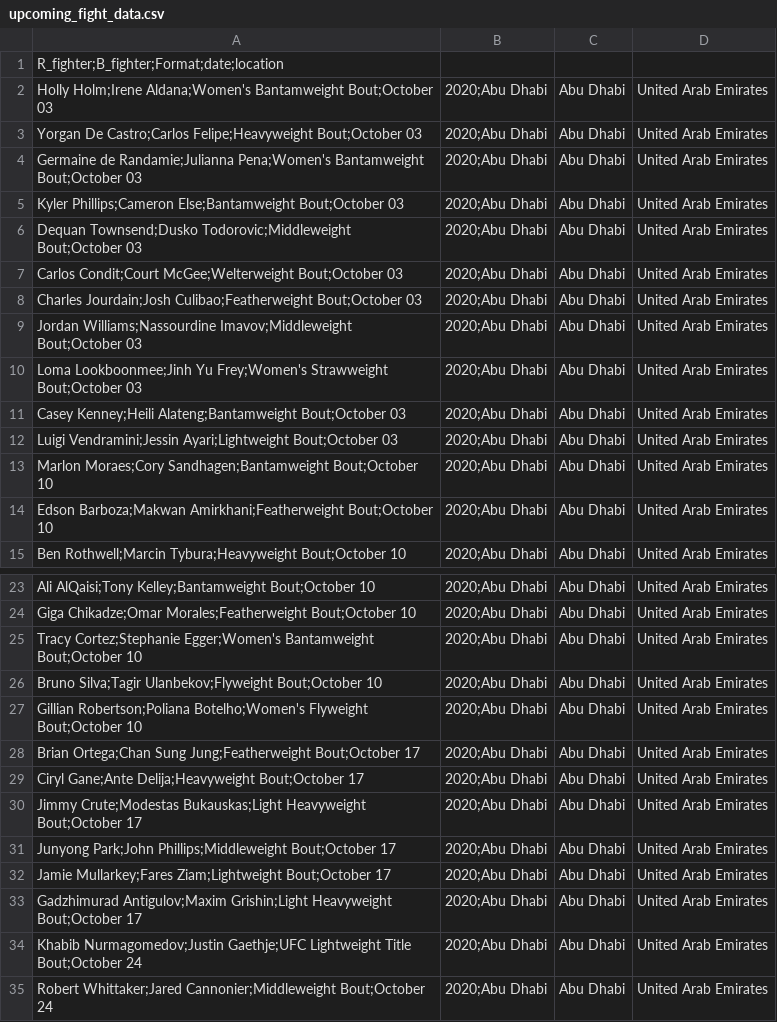
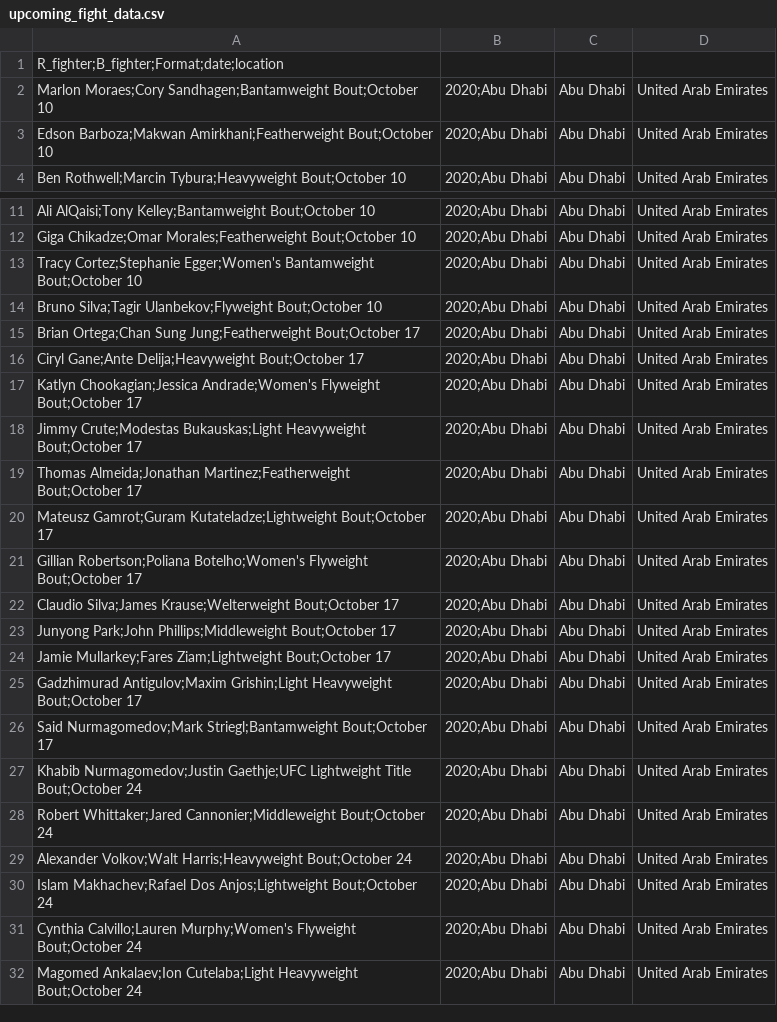
Before and after one commit to emagnusson88/UFC-Prediction, a CSV file: data/upcoming_fight_data.csv, drawn as a sheet; only a part is shown, gaps mark what is left out; the shorter side is filled out with more unchanged rows; the diff covers the shown part only.

Commit message:
10/10 fights

```diff
--- a/data/upcoming_fight_data.csv
+++ b/data/upcoming_fight_data.csv
@@ -1,13 +1,2 @@
 R_fighter;B_fighter;Format;date;location
-Holly Holm;Irene Aldana;Women's Bantamweight Bout;October 03, 2020;Abu Dhabi, Abu Dhabi, United Arab Emirates
-Yorgan De Castro;Carlos Felipe;Heavyweight Bout;October 03, 2020;Abu Dhabi, Abu Dhabi, United Arab Emirates
-Germaine de Randamie;Julianna Pena;Women's Bantamweight Bout;October 03, 2020;Abu Dhabi, Abu Dhabi, United Arab Emirates
-Kyler Phillips;Cameron Else;Bantamweight Bout;October 03, 2020;Abu Dhabi, Abu Dhabi, United Arab Emirates
-Dequan Townsend;Dusko Todorovic;Middleweight Bout;October 03, 2020;Abu Dhabi, Abu Dhabi, United Arab Emirates
-Carlos Condit;Court McGee;Welterweight Bout;October 03, 2020;Abu Dhabi, Abu Dhabi, United Arab Emirates
-Charles Jourdain;Josh Culibao;Featherweight Bout;October 03, 2020;Abu Dhabi, Abu Dhabi, United Arab Emirates
-Jordan Williams;Nassourdine Imavov;Middleweight Bout;October 03, 2020;Abu Dhabi, Abu Dhabi, United Arab Emirates
-Loma Lookboonmee;Jinh Yu Frey;Women's Strawweight Bout;October 03, 2020;Abu Dhabi, Abu Dhabi, United Arab Emirates
-Casey Kenney;Heili Alateng;Bantamweight Bout;October 03, 2020;Abu Dhabi, Abu Dhabi, United Arab Emirates
-Luigi Vendramini;Jessin Ayari;Lightweight Bout;October 03, 2020;Abu Dhabi, Abu Dhabi, United Arab Emirates
 Marlon Moraes;Cory Sandhagen;Bantamweight Bout;October 10, 2020;Abu Dhabi, Abu Dhabi, United Arab Emirates
@@ -26,6 +14,10 @@ Tracy Cortez;Stephanie Egger;Women's Bantamweight Bout;October 10, 2020;Abu Dhab
 Bruno Silva;Tagir Ulanbekov;Flyweight Bout;October 10, 2020;Abu Dhabi, Abu Dhabi, United Arab Emirates
-Gillian Robertson;Poliana Botelho;Women's Flyweight Bout;October 10, 2020;Abu Dhabi, Abu Dhabi, United Arab Emirates
 Brian Ortega;Chan Sung Jung;Featherweight Bout;October 17, 2020;Abu Dhabi, Abu Dhabi, United Arab Emirates
 Ciryl Gane;Ante Delija;Heavyweight Bout;October 17, 2020;Abu Dhabi, Abu Dhabi, United Arab Emirates
+Katlyn Chookagian;Jessica Andrade;Women's Flyweight Bout;October 17, 2020;Abu Dhabi, Abu Dhabi, United Arab Emirates
 Jimmy Crute;Modestas Bukauskas;Light Heavyweight Bout;October 17, 2020;Abu Dhabi, Abu Dhabi, United Arab Emirates
+Thomas Almeida;Jonathan Martinez;Featherweight Bout;October 17, 2020;Abu Dhabi, Abu Dhabi, United Arab Emirates
+Mateusz Gamrot;Guram Kutateladze;Lightweight Bout;October 17, 2020;Abu Dhabi, Abu Dhabi, United Arab Emirates
+Gillian Robertson;Poliana Botelho;Women's Flyweight Bout;October 17, 2020;Abu Dhabi, Abu Dhabi, United Arab Emirates
+Claudio Silva;James Krause;Welterweight Bout;October 17, 2020;Abu Dhabi, Abu Dhabi, United Arab Emirates
 Junyong Park;John Phillips;Middleweight Bout;October 17, 2020;Abu Dhabi, Abu Dhabi, United Arab Emirates
@@ -33,2 +25,3 @@ Jamie Mullarkey;Fares Ziam;Lightweight Bout;October 17, 2020;Abu Dhabi, Abu Dhab
 Gadzhimurad Antigulov;Maxim Grishin;Light Heavyweight Bout;October 17, 2020;Abu Dhabi, Abu Dhabi, United Arab Emirates
+Said Nurmagomedov;Mark Striegl;Bantamweight Bout;October 17, 2020;Abu Dhabi, Abu Dhabi, United Arab Emirates
 Khabib Nurmagomedov;Justin Gaethje;UFC Lightweight Title Bout;October 24, 2020;Abu Dhabi, Abu Dhabi, United Arab Emirates
```
Also changed, not shown: 2 added rows, 1 removed row and 3 edited cells elsewhere in this file, data/predictions.csv, 1 other file.
